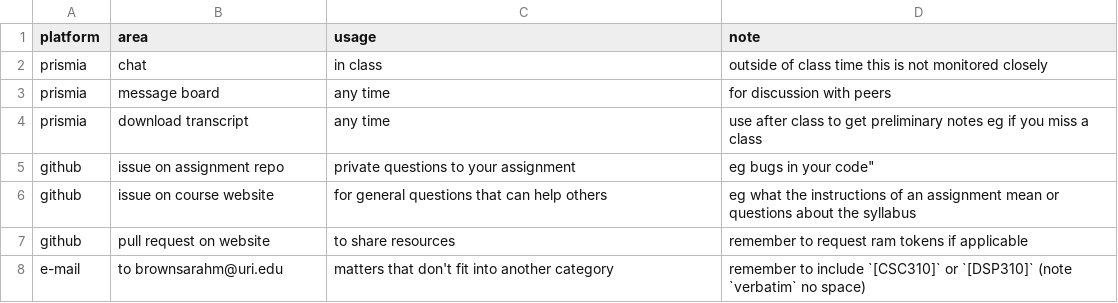
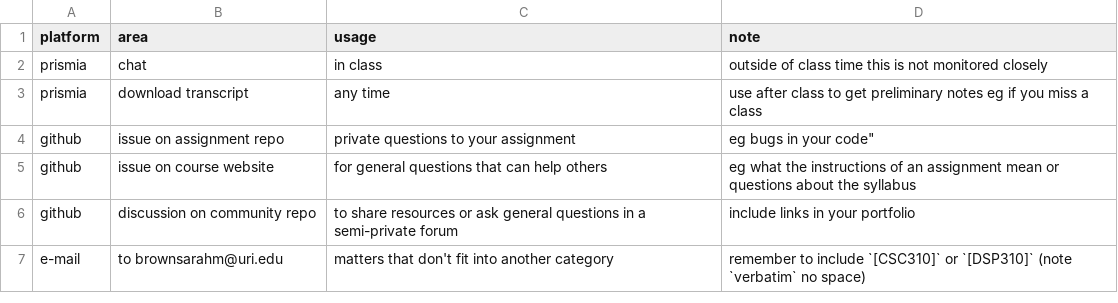
Before and after one commit to rhodyprog4ds/BrownFall22, a CSV file: _data/communication.csv, drawn as a sheet; removed rows and columns are numbered as before the commit, all else as after; the diff names each change by its address in the sheet, - before the commit and + after, or states it on an @@ line.

```diff
--- a/_data/communication.csv
+++ b/_data/communication.csv
-row 3: prismia | message board | any time | for discussion with peers
-row 7: github | pull request on website | to share resources | remember to request ram tokens if applicable
+row 6: github | discussion on community repo | to share resources or ask general questions in a semi-private forum | include links in your portfolio
```
Also changed, not shown: 3 other files.
